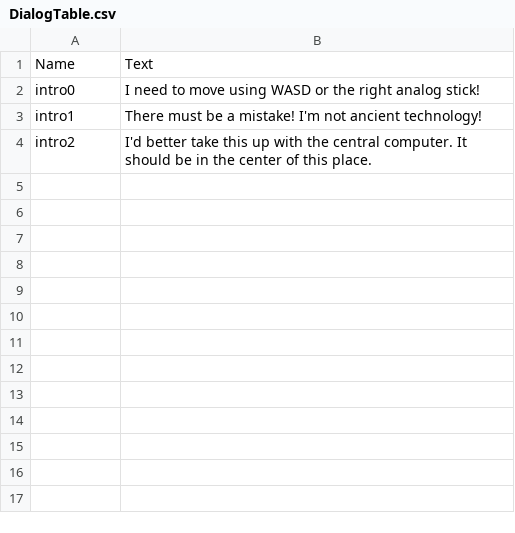
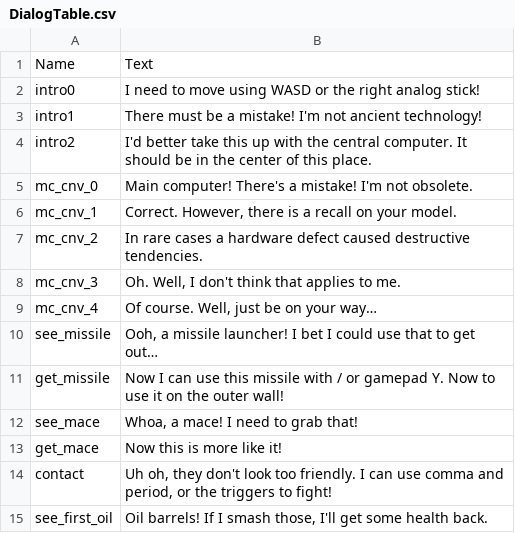
Before and after one commit to Quadtree/LD36, a CSV file: Content/Data/DialogTable.csv, drawn as a sheet; the diff names each change by its address in the sheet, - before the commit and + after, or states it on an @@ line.

Commit message:
Dialog working better

```diff
--- a/Content/Data/DialogTable.csv
+++ b/Content/Data/DialogTable.csv
+row 5: mc_cnv_0 | Main computer! There's a mistake! I'm not obsolete.
+row 6: mc_cnv_1 | Correct. However, there is a recall on your model.
+row 7: mc_cnv_2 | In rare cases a hardware defect caused destructive tendencies.
+row 8: mc_cnv_3 | Oh. Well, I don't think that applies to me.
+row 9: mc_cnv_4 | Of course. Well, just be on your way…
+row 10: see_missile | Ooh, a missile launcher! I bet I could use that to get out…
+row 11: get_missile | Now I can use this missile with / or gamepad Y. Now to use it on the outer wall!
+row 12: see_mace | Whoa, a mace! I need to grab that!
+row 13: get_mace | Now this is more like it!
+row 14: contact | Uh oh, they don't look too friendly. I can use comma and period, or the triggers to fight!
+row 15: see_first_oil | Oil barrels! If I smash those, I'll get some health back.
```
Also changed, not shown: 13 other files.
